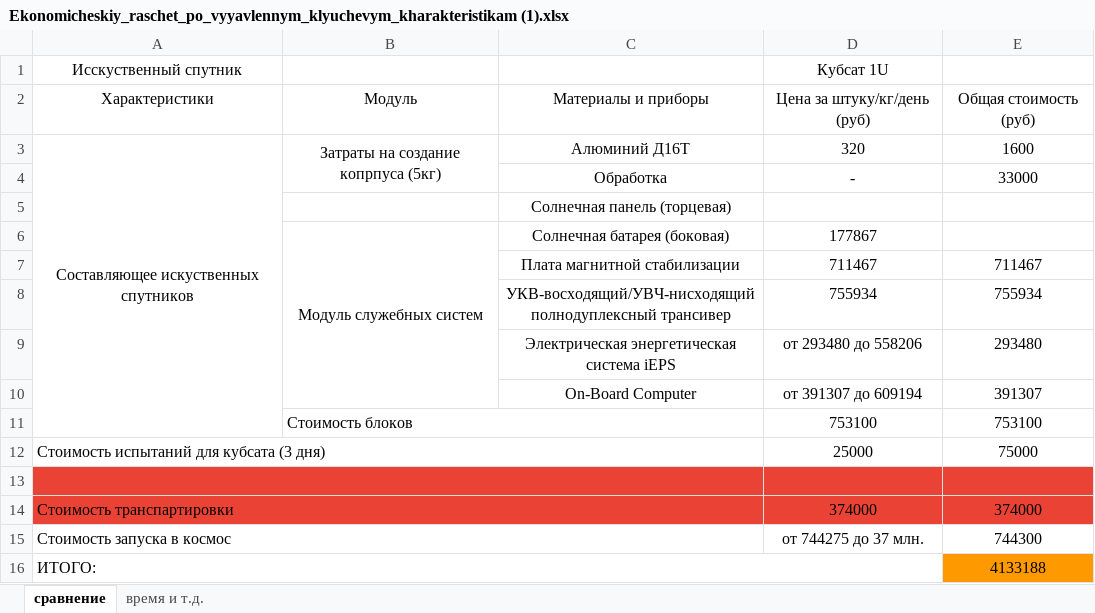
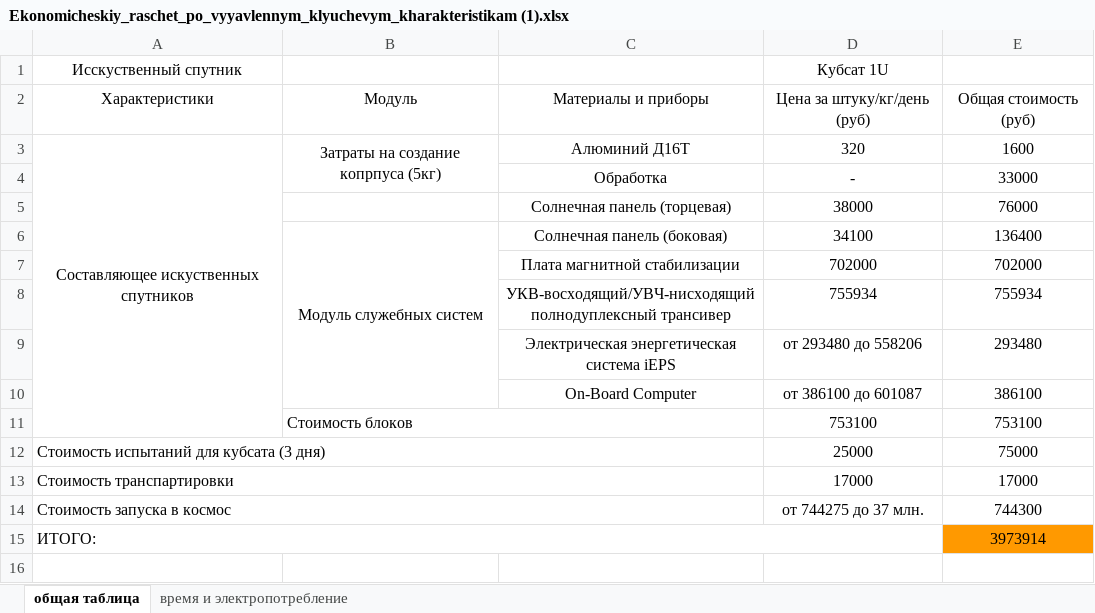
Before and after one commit to Dan095ss/sjc2021_promtech, an Excel workbook: черновик/Ekonomicheskiy_raschet_po_vyyavlennym_klyuchevym_kharakteristikam (1).xlsx, sheet общая таблица, drawn as a sheet; values as stored, in another font and other column widths than the file's, no borders; removed rows and columns are numbered as before the commit, all else as after; the diff names each change by its address in the sheet, - before the commit and + after, or states it on an @@ line.

```diff
--- a/черновик/Ekonomicheskiy_raschet_po_vyyavlennym_klyuchevym_kharakteristikam (1).xlsx (sheet общая таблица)
+++ b/черновик/Ekonomicheskiy_raschet_po_vyyavlennym_klyuchevym_kharakteristikam (1).xlsx (sheet общая таблица)
-sheet tab: сравнение
+sheet tab: общая таблица
-sheet tab: время и т.д.
+sheet tab: время и электропотребление
-row 5:  |  | Солнечная панель (торцевая)
-row 6:  | Модуль служебных систем | Солнечная батарея (боковая) | 177867
-row 7:  |  | Плата магнитной стабилизации | 711467 | 711467
+row 5:  |  | Солнечная панель (торцевая) | 38000 | 76000
+row 6:  | Модуль служебных систем | Солнечная панель (боковая) | 34100 | 136400
+row 7:  |  | Плата магнитной стабилизации | 702000 | 702000
-row 10:  |  | On-Board Computer | от 391307 до 609194 | 391307
+row 10:  |  | On-Board Computer | от 386100 до 601087 | 386100
-row 13: (empty)
-A13:E13 fill: #EA4335
+A13:E13 fill: none
-D13: 374000
+D13: 17000
-E13: 374000
+E13: 17000
-E15: 4133188
+E15: 3973914
```
Also changed, not shown: sheet время и электропотребление, 3 other files.
